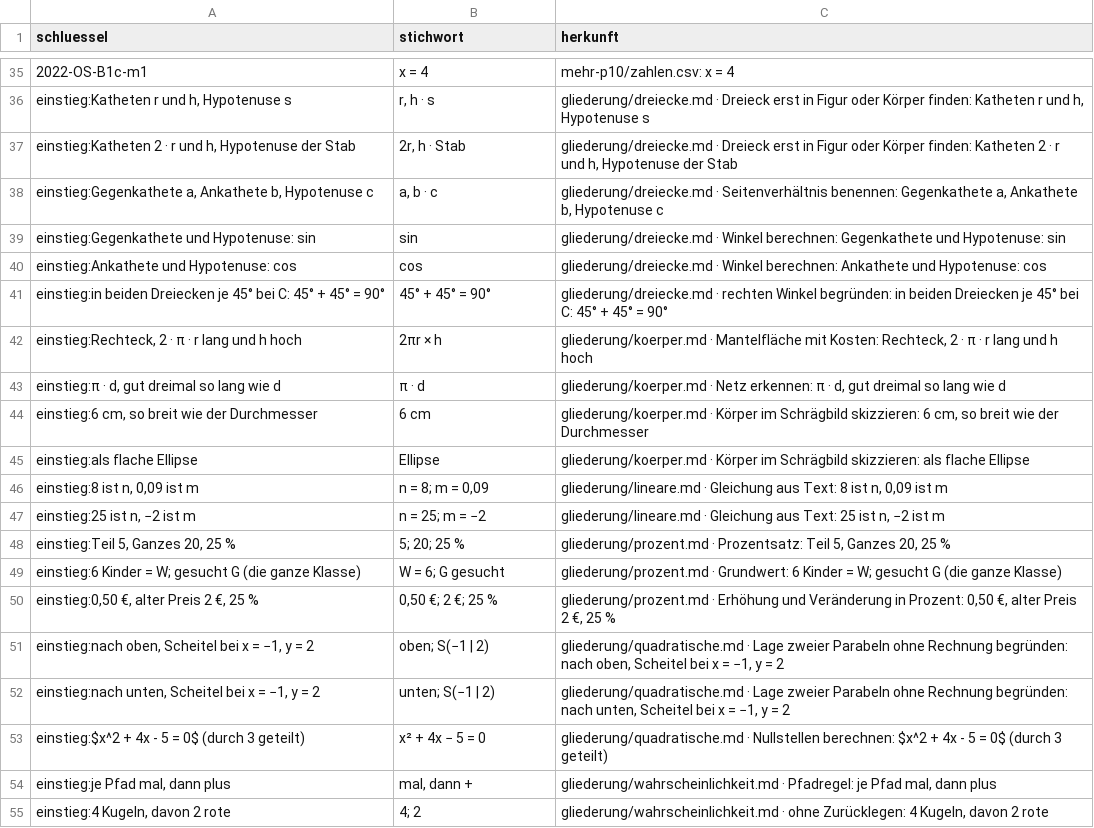
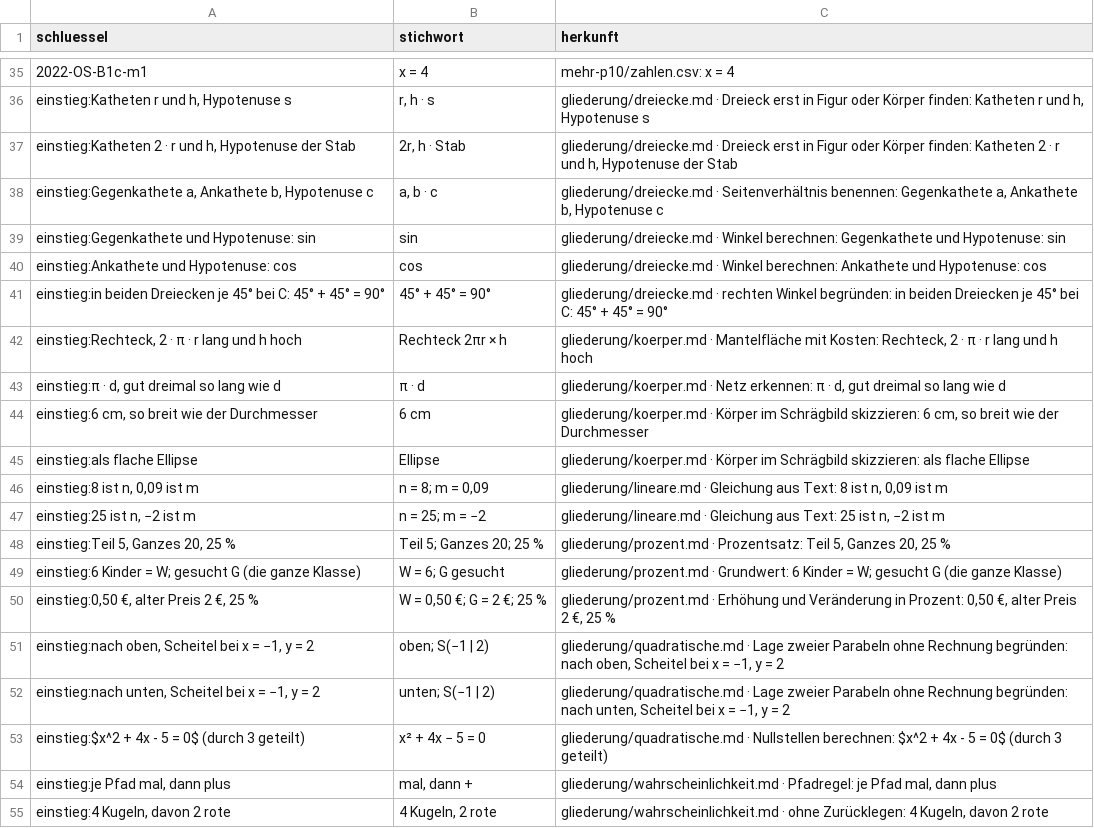
Before and after one commit to hz-0801/aufgabenbank, a CSV file: bau/stichworte-p10.csv, drawn as a sheet; only a part is shown, gaps mark what is left out.

```diff
--- a/bau/stichworte-p10.csv
+++ b/bau/stichworte-p10.csv
@@ -41,3 +41,3 @@ einstieg:Ankathete und Hypotenuse: cos;cos;gliederung/dreiecke.md · Winkel bere
 einstieg:in beiden Dreiecken je 45° bei C: 45° + 45° = 90°;45° + 45° = 90°;gliederung/dreiecke.md · rechten Winkel begründen: in beiden Dreiecken je 45° bei C: 45° + 45° = 90°
-einstieg:Rechteck, 2 · π · r lang und h hoch;2πr × h;gliederung/koerper.md · Mantelfläche mit Kosten: Rechteck, 2 · π · r lang und h hoch
+einstieg:Rechteck, 2 · π · r lang und h hoch;Rechteck 2πr × h;gliederung/koerper.md · Mantelfläche mit Kosten: Rechteck, 2 · π · r lang und h hoch
 einstieg:π · d, gut dreimal so lang wie d;π · d;gliederung/koerper.md · Netz erkennen: π · d, gut dreimal so lang wie d
@@ -47,5 +47,5 @@ einstieg:8 ist n, 0,09 ist m;"n = 8; m = 0,09";gliederung/lineare.md · Gleichun
 einstieg:25 ist n, −2 ist m;"n = 25; m = −2";gliederung/lineare.md · Gleichung aus Text: 25 ist n, −2 ist m
-einstieg:Teil 5, Ganzes 20, 25 %;"5; 20; 25 %";gliederung/prozent.md · Prozentsatz: Teil 5, Ganzes 20, 25 %
+einstieg:Teil 5, Ganzes 20, 25 %;"Teil 5; Ganzes 20; 25 %";gliederung/prozent.md · Prozentsatz: Teil 5, Ganzes 20, 25 %
 "einstieg:6 Kinder = W; gesucht G (die ganze Klasse)";"W = 6; G gesucht";"gliederung/prozent.md · Grundwert: 6 Kinder = W; gesucht G (die ganze Klasse)"
-einstieg:0,50 €, alter Preis 2 €, 25 %;"0,50 €; 2 €; 25 %";gliederung/prozent.md · Erhöhung und Veränderung in Prozent: 0,50 €, alter Preis 2 €, 25 %
+einstieg:0,50 €, alter Preis 2 €, 25 %;"W = 0,50 €; G = 2 €; 25 %";gliederung/prozent.md · Erhöhung und Veränderung in Prozent: 0,50 €, alter Preis 2 €, 25 %
 einstieg:nach oben, Scheitel bei x = −1, y = 2;"oben; S(−1 | 2)";gliederung/quadratische.md · Lage zweier Parabeln ohne Rechnung begründen: nach oben, Scheitel bei x = −1, y = 2
@@ -54,2 +54,2 @@ einstieg:$x^2 + 4x - 5 = 0$ (durch 3 geteilt);x² + 4x − 5 = 0;gliederung/quad
 einstieg:je Pfad mal, dann plus;mal, dann +;gliederung/wahrscheinlichkeit.md · Pfadregel: je Pfad mal, dann plus
-einstieg:4 Kugeln, davon 2 rote;"4; 2";gliederung/wahrscheinlichkeit.md · ohne Zurücklegen: 4 Kugeln, davon 2 rote
+einstieg:4 Kugeln, davon 2 rote;"4 Kugeln, 2 rote";gliederung/wahrscheinlichkeit.md · ohne Zurücklegen: 4 Kugeln, davon 2 rote
```
Also changed, not shown: bau/register.csv, 36 other files.
